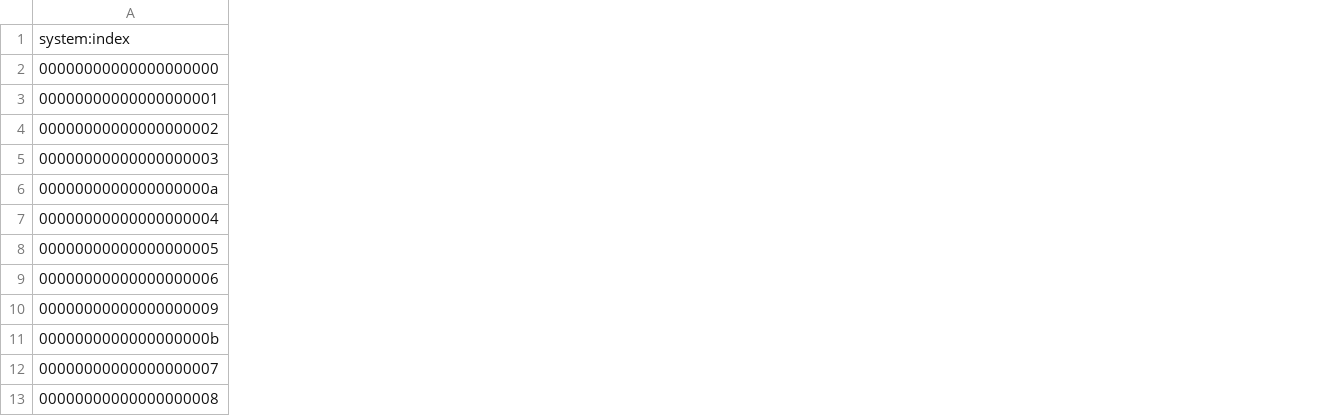
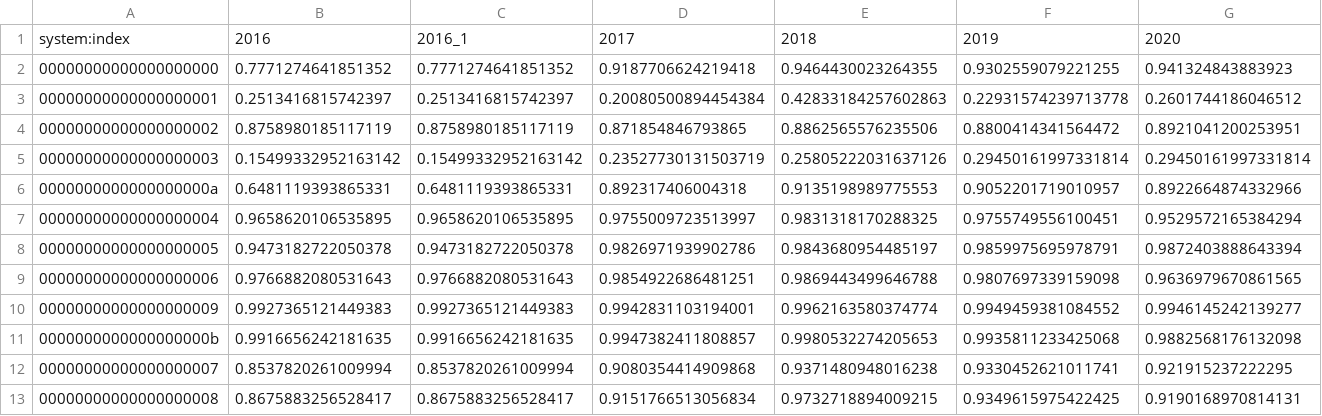
Before and after one commit to MTDNRC-WRD/openet, a CSV file: examples/irrmapper_ref_gc12.csv, drawn as a sheet; only a part is shown; the diff covers the shown part only; the diff names each change by its address in the sheet, - before the commit and + after, or states it on an @@ line.

Commit message:
update to examples

```diff
--- a/examples/irrmapper_ref_gc12.csv
+++ b/examples/irrmapper_ref_gc12.csv
+column B, rows 1-13: 2016 | 0.7771274641851352 | 0.2513416815742397 | 0.8758980185117119 | 0.15499332952163142 | 0.6481119393865331 | 0.9658620106535895 | 0.9473182722050378 | 0.9766882080531643 | 0.9927365121449383 | 0.9916656242181635 | 0.8537820261009994 | 0.8675883256528417
+column C, rows 1-13: 2016_1 | 0.7771274641851352 | 0.2513416815742397 | 0.8758980185117119 | 0.15499332952163142 | 0.6481119393865331 | 0.9658620106535895 | 0.9473182722050378 | 0.9766882080531643 | 0.9927365121449383 | 0.9916656242181635 | 0.8537820261009994 | 0.8675883256528417
+column D, rows 1-13: 2017 | 0.9187706624219418 | 0.20080500894454384 | 0.871854846793865 | 0.23527730131503719 | 0.892317406004318 | 0.9755009723513997 | 0.9826971939902786 | 0.9854922686481251 | 0.9942831103194001 | 0.9947382411808857 | 0.9080354414909868 | 0.9151766513056834
+column E, rows 1-13: 2018 | 0.9464430023264355 | 0.42833184257602863 | 0.8862565576235506 | 0.25805222031637126 | 0.9135198989775553 | 0.9831318170288325 | 0.9843680954485197 | 0.9869443499646788 | 0.9962163580374774 | 0.9980532274205653 | 0.9371480948016238 | 0.9732718894009215
+column F, rows 1-13: 2019 | 0.9302559079221255 | 0.22931574239713778 | 0.8800414341564472 | 0.29450161997331814 | 0.9052201719010957 | 0.9755749556100451 | 0.9859975695978791 | 0.9807697339159098 | 0.9949459381084552 | 0.9935811233425068 | 0.9330452621011741 | 0.9349615975422425
+column G, rows 1-13: 2020 | 0.941324843883923 | 0.2601744186046512 | 0.8921041200253951 | 0.29450161997331814 | 0.8922664874332966 | 0.9529572165384294 | 0.9872403888643394 | 0.9636979670861565 | 0.9946145242139277 | 0.9882568176132098 | 0.921915237222295 | 0.9190168970814131
```
Also changed, not shown: 4 added columns and 1 removed column elsewhere in this file, 6 other files.
